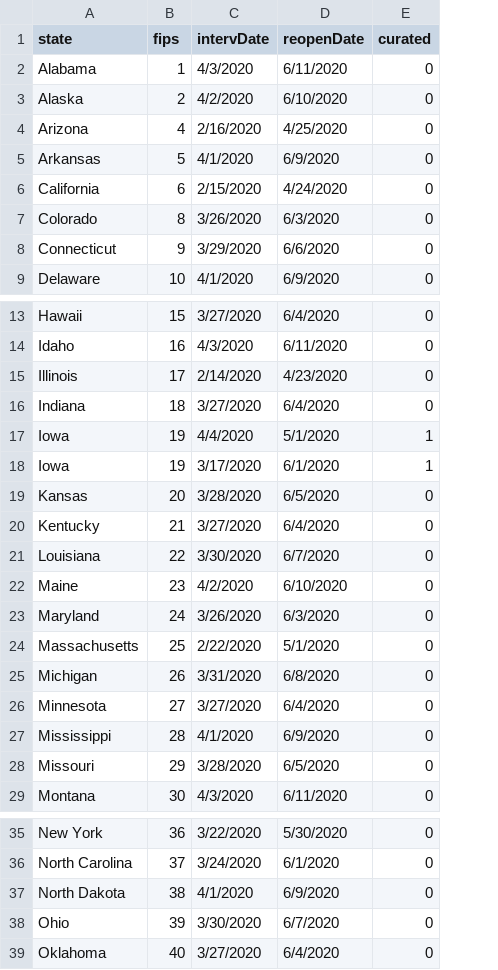
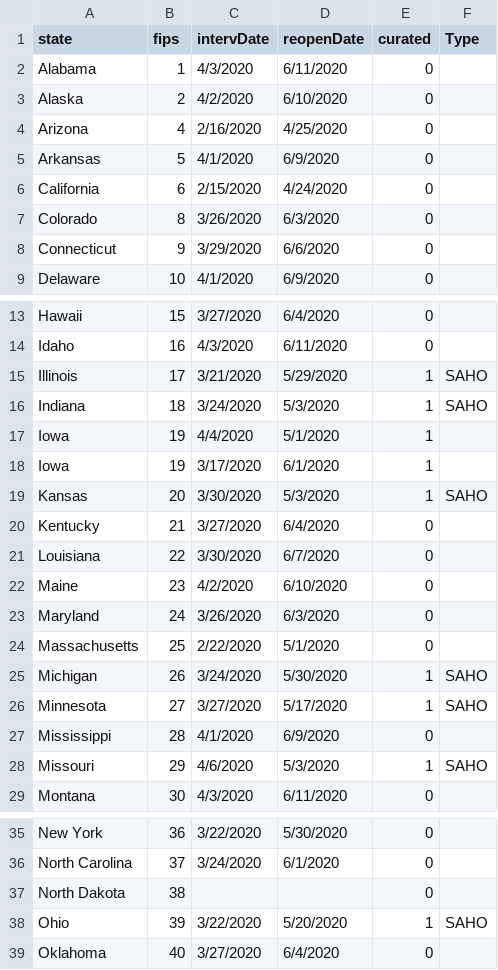
Before and after one commit to jtomiyama/COVID19-US, a CSV file: Data/intervention_info.csv, drawn as a sheet; only a part is shown, gaps mark what is left out; the diff covers the shown part only; the diff names each change by its address in the sheet, - before the commit and + after, or states it on an @@ line.

Commit message:
Update intervention info with Ellen Data

```diff
--- a/Data/intervention_info.csv
+++ b/Data/intervention_info.csv
+column F (Type), rows 15-28: SAHO | SAHO |  |  | SAHO |  |  |  |  |  | SAHO | SAHO |  | SAHO; row 38: SAHO
-C15 (intervDate): 2/14/2020
+C15 (intervDate): 3/21/2020
-D15 (reopenDate): 4/23/2020
+D15 (reopenDate): 5/29/2020
-E15:E16 (curated): 0
+E15:E16 (curated): 1
-C16 (intervDate): 3/27/2020
+C16 (intervDate): 3/24/2020
-D16 (reopenDate): 6/4/2020
+D16 (reopenDate): 5/3/2020
-C19 (intervDate): 3/28/2020
+C19 (intervDate): 3/30/2020
-D19 (reopenDate): 6/5/2020
+D19 (reopenDate): 5/3/2020
-E19 (curated): 0
+E19 (curated): 1
-C25 (intervDate): 3/31/2020
+C25 (intervDate): 3/24/2020
-D25 (reopenDate): 6/8/2020
+D25 (reopenDate): 5/30/2020
-E25:E26 (curated): 0
+E25:E26 (curated): 1
-D26 (reopenDate): 6/4/2020
+D26 (reopenDate): 5/17/2020
-C28 (intervDate): 3/28/2020
+C28 (intervDate): 4/6/2020
-D28 (reopenDate): 6/5/2020
+D28 (reopenDate): 5/3/2020
-E28 (curated): 0
+E28 (curated): 1
-C37 (intervDate): 4/1/2020
+C37 (intervDate): (empty)
-D37 (reopenDate): 6/9/2020
+D37 (reopenDate): (empty)
-C38 (intervDate): 3/30/2020
+C38 (intervDate): 3/22/2020
-D38 (reopenDate): 6/7/2020
+D38 (reopenDate): 5/20/2020
-E38 (curated): 0
+E38 (curated): 1
```
Also changed, not shown: 5 edited cells elsewhere in this file.
